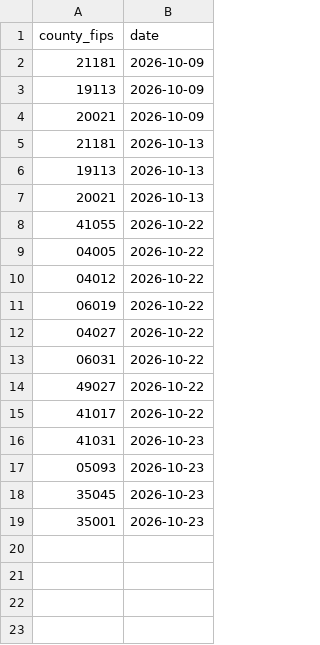
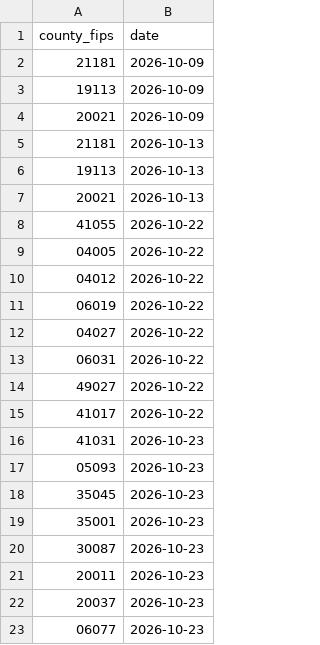
Before and after one commit to pricephillips/renewable-opposition, a CSV file: data/review/profile_requests.csv, drawn as a sheet; the diff names each change by its address in the sheet, - before the commit and + after, or states it on an @@ line.

```diff
--- a/data/review/profile_requests.csv
+++ b/data/review/profile_requests.csv
+row 20: 30087 | 2026-10-23
+row 21: 20011 | 2026-10-23
+row 22: 20037 | 2026-10-23
+row 23: 06077 | 2026-10-23
```
